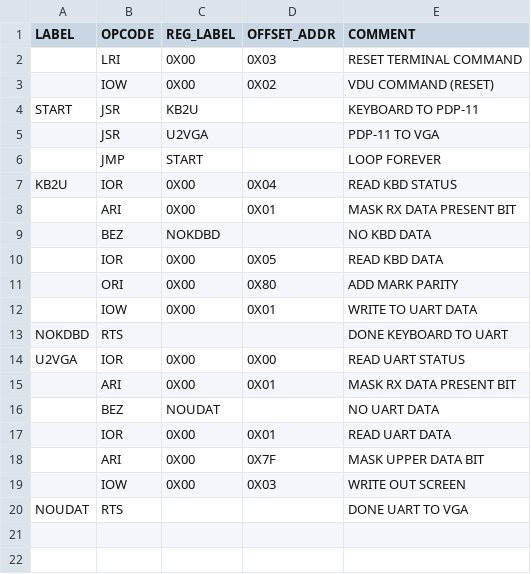
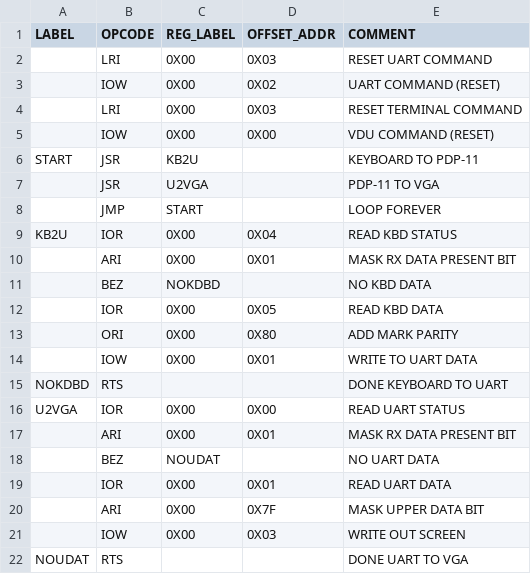
Before and after one commit to douggilliland/MultiComp, a CSV file: MultiComp (VHDL Template)/Components/CPU/IOP16/IOP16_ASSEMBLER/ANSITerm02/ANSITerm02.csv, drawn as a sheet.

```diff
--- a/MultiComp (VHDL Template)/Components/CPU/IOP16/IOP16_ASSEMBLER/ANSITerm02/ANSITerm02.csv
+++ b/MultiComp (VHDL Template)/Components/CPU/IOP16/IOP16_ASSEMBLER/ANSITerm02/ANSITerm02.csv
@@ -1,4 +1,6 @@
 LABEL,OPCODE,REG_LABEL,OFFSET_ADDR,COMMENT
+,LRI,0X00,0X03,RESET UART COMMAND
+,IOW,0X00,0X02,UART COMMAND (RESET)
 ,LRI,0X00,0X03,RESET TERMINAL COMMAND
-,IOW,0X00,0X02,VDU COMMAND (RESET)
+,IOW,0X00,0X00,VDU COMMAND (RESET)
 START,JSR,KB2U,,KEYBOARD TO PDP-11
```
Also changed, not shown: 1 other file.
